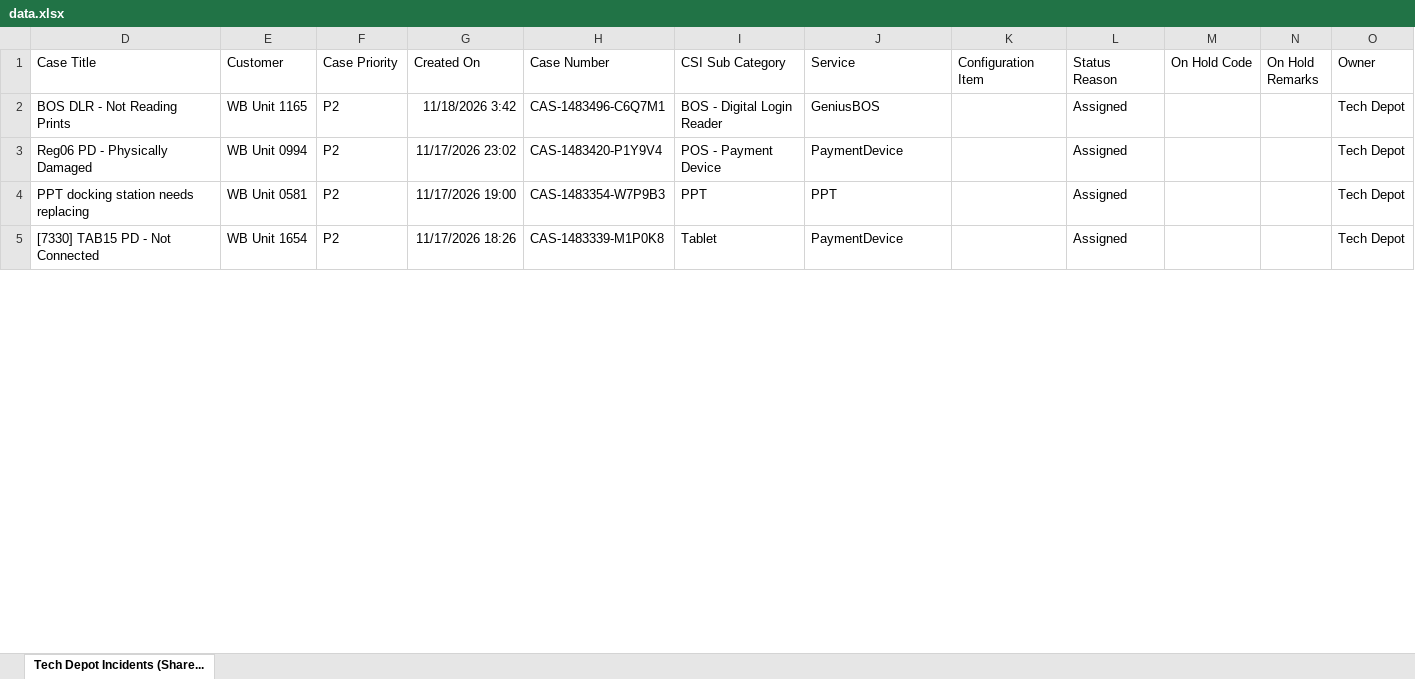
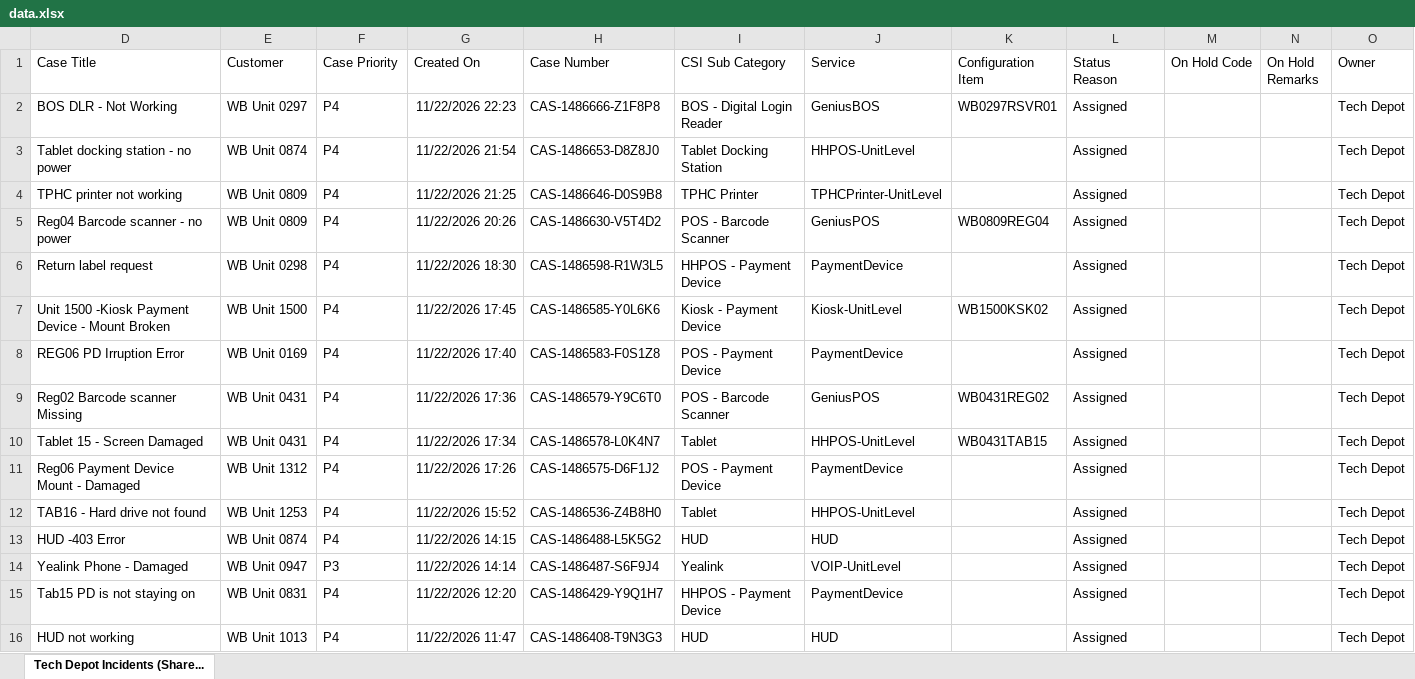
Before and after one commit to lcee210/tech-depot-hud, an Excel workbook: data.xlsx, sheet Tech Depot Incidents (Share..., drawn as a sheet; only a part is shown; values as stored, in another font and other column widths than the file's, no borders; table styles not drawn; removed rows and columns are numbered as before the commit, all else as after; the diff covers the shown part only; the diff names each change by its address in the sheet, - before the commit and + after, or states it on an @@ line.

```diff
--- a/data.xlsx (sheet Tech Depot Incidents (Share...)
+++ b/data.xlsx (sheet Tech Depot Incidents (Share...)
-D2 (Case Title): BOS DLR - Not Reading Prints
+D2 (Case Title): BOS DLR - Not Working
-E2 (Customer): WB Unit 1165
+E2 (Customer): WB Unit 0297
-F2 (Case Priority): P2
+F2 (Case Priority): P4
-G2 (Created On): 11/18/2026 3:42
+G2 (Created On): 11/22/2026 22:23
-H2 (Case Number): CAS-1483496-C6Q7M1
+H2 (Case Number): CAS-1486666-Z1F8P8
-K2 (Configuration Item): (empty)
+K2 (Configuration Item): WB0297RSVR01
+row 3: Tablet docking station - no power | WB Unit 0874 | P4 | 11/22/2026 21:54 | CAS-1486653-D8Z8J0 | Tablet Docking Station | HHPOS-UnitLevel |  | Assigned |  |  | Tech Depot
+row 4: TPHC printer not working | WB Unit 0809 | P4 | 11/22/2026 21:25 | CAS-1486646-D0S9B8 | TPHC Printer | TPHCPrinter-UnitLevel |  | Assigned |  |  | Tech Depot
+row 5: Reg04 Barcode scanner - no power | WB Unit 0809 | P4 | 11/22/2026 20:26 | CAS-1486630-V5T4D2 | POS - Barcode Scanner | GeniusPOS | WB0809REG04 | Assigned |  |  | Tech Depot
+row 6: Return label request | WB Unit 0298 | P4 | 11/22/2026 18:30 | CAS-1486598-R1W3L5 | HHPOS - Payment Device | PaymentDevice |  | Assigned |  |  | Tech Depot
+row 7: Unit 1500 -Kiosk Payment Device - Mount Broken | WB Unit 1500 | P4 | 11/22/2026 17:45 | CAS-1486585-Y0L6K6 | Kiosk - Payment Device | Kiosk-UnitLevel | WB1500KSK02 | Assigned |  |  | Tech Depot
-D8 (Case Title): Reg06 PD - Physically Damaged
+D8 (Case Title): REG06 PD Irruption Error
-E8 (Customer): WB Unit 0994
+E8 (Customer): WB Unit 0169
-F8 (Case Priority): P2
+F8 (Case Priority): P4
-G8 (Created On): 11/17/2026 23:02
+G8 (Created On): 11/22/2026 17:40
-H8 (Case Number): CAS-1483420-P1Y9V4
+H8 (Case Number): CAS-1486583-F0S1Z8
-row 4: PPT docking station needs replacing | WB Unit 0581 | P2 | 11/17/2026 19:00 | CAS-1483354-W7P9B3 | PPT | PPT |  | Assigned |  |  | Tech Depot
+row 9: Reg02 Barcode scanner Missing | WB Unit 0431 | P4 | 11/22/2026 17:36 | CAS-1486579-Y9C6T0 | POS - Barcode Scanner | GeniusPOS | WB0431REG02 | Assigned |  |  | Tech Depot
+row 10: Tablet 15 - Screen Damaged | WB Unit 0431 | P4 | 11/22/2026 17:34 | CAS-1486578-L0K4N7 | Tablet | HHPOS-UnitLevel | WB0431TAB15 | Assigned |  |  | Tech Depot
+row 11: Reg06 Payment Device Mount - Damaged | WB Unit 1312 | P4 | 11/22/2026 17:26 | CAS-1486575-D6F1J2 | POS - Payment Device | PaymentDevice |  | Assigned |  |  | Tech Depot
-D12 (Case Title): [7330] TAB15 PD - Not Connected
+D12 (Case Title): TAB16 - Hard drive not found
-E12 (Customer): WB Unit 1654
+E12 (Customer): WB Unit 1253
-F12 (Case Priority): P2
+F12 (Case Priority): P4
-G12 (Created On): 11/17/2026 18:26
+G12 (Created On): 11/22/2026 15:52
-H12 (Case Number): CAS-1483339-M1P0K8
+H12 (Case Number): CAS-1486536-Z4B8H0
-J12 (Service): PaymentDevice
+J12 (Service): HHPOS-UnitLevel
+row 13: HUD -403 Error | WB Unit 0874 | P4 | 11/22/2026 14:15 | CAS-1486488-L5K5G2 | HUD | HUD |  | Assigned |  |  | Tech Depot
+row 14: Yealink Phone - Damaged | WB Unit 0947 | P3 | 11/22/2026 14:14 | CAS-1486487-S6F9J4 | Yealink | VOIP-UnitLevel |  | Assigned |  |  | Tech Depot
+row 15: Tab15 PD is not staying on | WB Unit 0831 | P4 | 11/22/2026 12:20 | CAS-1486429-Y9Q1H7 | HHPOS - Payment Device | PaymentDevice |  | Assigned |  |  | Tech Depot
+row 16: HUD not working | WB Unit 1013 | P4 | 11/22/2026 11:47 | CAS-1486408-T9N3G3 | HUD | HUD |  | Assigned |  |  | Tech Depot
```
Also changed, not shown: 59 added rows, 89 removed rows and 92 edited cells elsewhere in this sheet, hidden cells, projects.xlsx, 1 other file.
